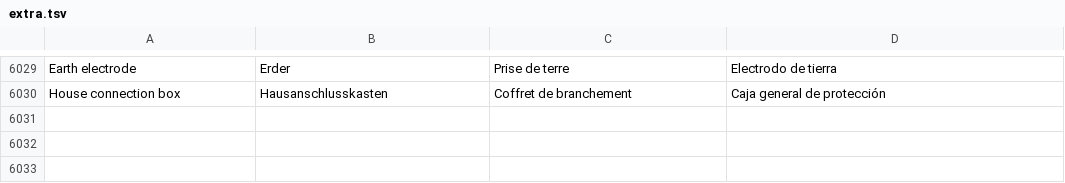
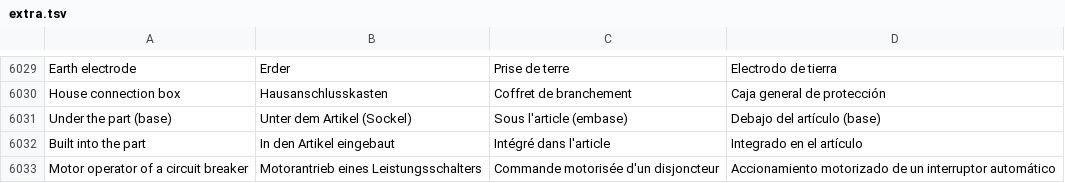
Before and after one commit to JukkaJor/OpenECraft, a TSV file: crates/openecraft-i18n/src/catalog/extra.tsv, drawn as a sheet; only a part is shown, gaps mark what is left out; the diff covers the shown part only.

```diff
--- a/crates/openecraft-i18n/src/catalog/extra.tsv
+++ b/crates/openecraft-i18n/src/catalog/extra.tsv
@@ -6030 +6030,4 @@ Earth electrode	Erder	Prise de terre	Electrodo de tierra
 House connection box	Hausanschlusskasten	Coffret de branchement	Caja general de protección
+Under the part (base)	Unter dem Artikel (Sockel)	Sous l'article (embase)	Debajo del artículo (base)
+Built into the part	In den Artikel eingebaut	Intégré dans l'article	Integrado en el artículo
+Motor operator of a circuit breaker	Motorantrieb eines Leistungsschalters	Commande motorisée d'un disjoncteur	Accionamiento motorizado de un interruptor automático
```
Also changed, not shown: 3 added rows elsewhere in this file, crates/openecraft-i18n/src/catalog/lang/it.tsv, crates/openecraft-i18n/src/catalog/lang/nl.tsv, 33 other files.
